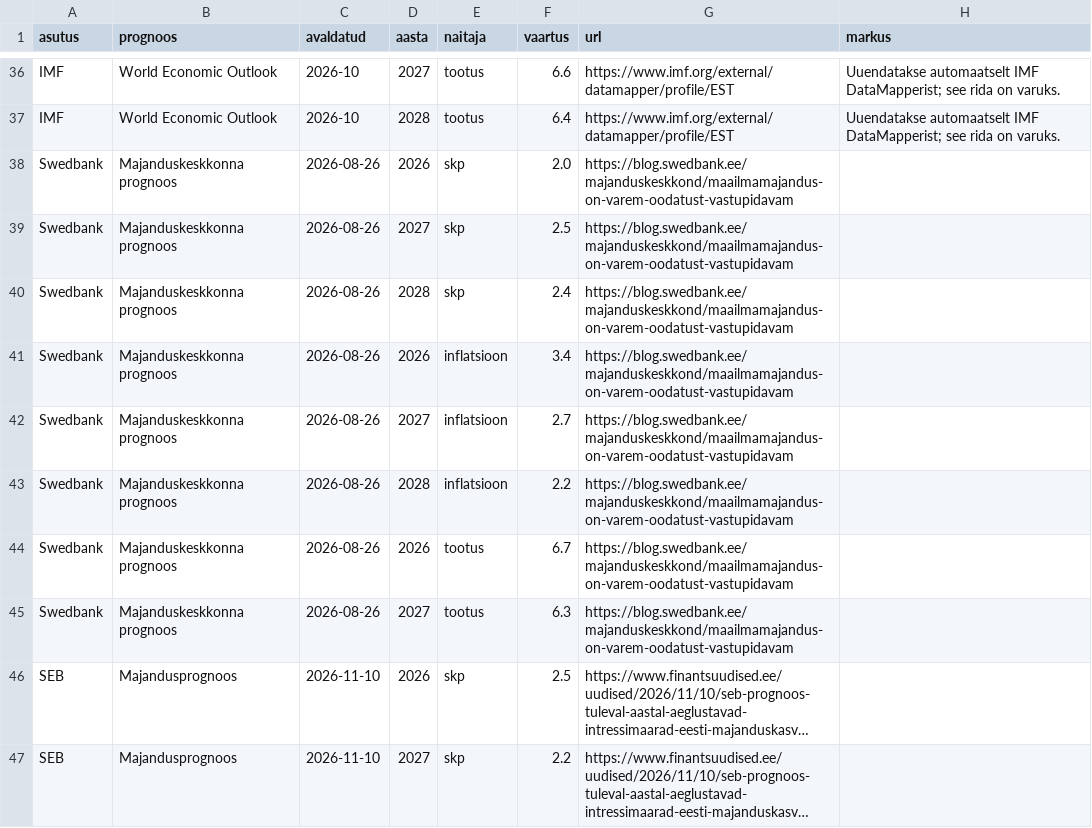
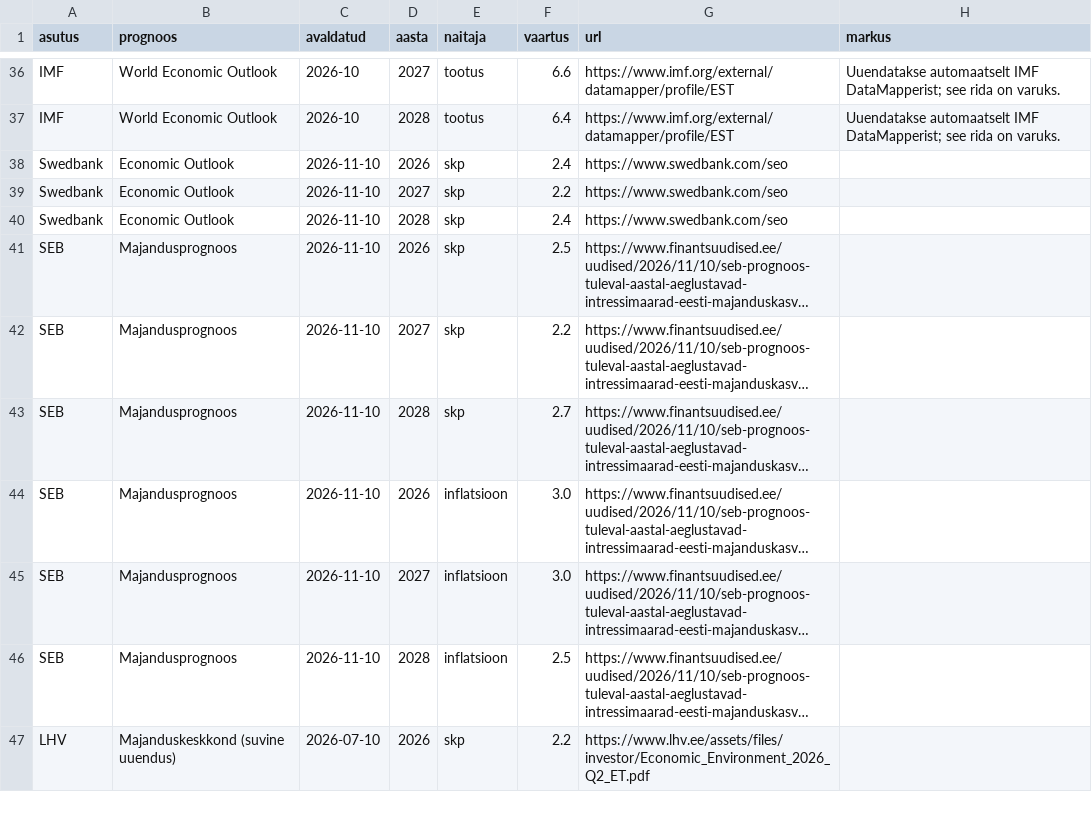
Before and after one commit to karel150/MKMgraafikud, a CSV file: andmed/prognoosid.csv, drawn as a sheet; only a part is shown, gaps mark what is left out; the shorter side is filled out with more unchanged rows; long unchanged cells end in …; the diff names each change by its address in the sheet, - before the commit and + after, or states it on an @@ line.

```diff
--- a/andmed/prognoosid.csv
+++ b/andmed/prognoosid.csv
-B38:B40 (prognoos): Majanduskeskkonna prognoos
+B38:B40 (prognoos): Economic Outlook
-C38:C40 (avaldatud): 2026-08-26
+C38:C40 (avaldatud): 2026-11-10
-F38 (vaartus): 2.0
+F38 (vaartus): 2.4
-G38:G40 (url): https://blog.swedbank.ee/majanduskeskkond/maailmamajandus-on-varem-oodatust-vastupidavam
+G38:G40 (url): https://www.swedbank.com/seo
-F39 (vaartus): 2.5
+F39 (vaartus): 2.2
-row 41: Swedbank | Majanduskeskkonna prognoos | 2026-08-26 | 2026 | inflatsioon | 3.4 | https://blog.swedbank.ee/majanduskeskkond/maailmamajandus-on-varem-oodatust-vastupidavam
-row 42: Swedbank | Majanduskeskkonna prognoos | 2026-08-26 | 2027 | inflatsioon | 2.7 | https://blog.swedbank.ee/majanduskeskkond/maailmamajandus-on-varem-oodatust-vastupidavam
-row 43: Swedbank | Majanduskeskkonna prognoos | 2026-08-26 | 2028 | inflatsioon | 2.2 | https://blog.swedbank.ee/majanduskeskkond/maailmamajandus-on-varem-oodatust-vastupidavam
-row 44: Swedbank | Majanduskeskkonna prognoos | 2026-08-26 | 2026 | tootus | 6.7 | https://blog.swedbank.ee/majanduskeskkond/maailmamajandus-on-varem-oodatust-vastupidavam
-row 45: Swedbank | Majanduskeskkonna prognoos | 2026-08-26 | 2027 | tootus | 6.3 | https://blog.swedbank.ee/majanduskeskkond/maailmamajandus-on-varem-oodatust-vastupidavam
```
